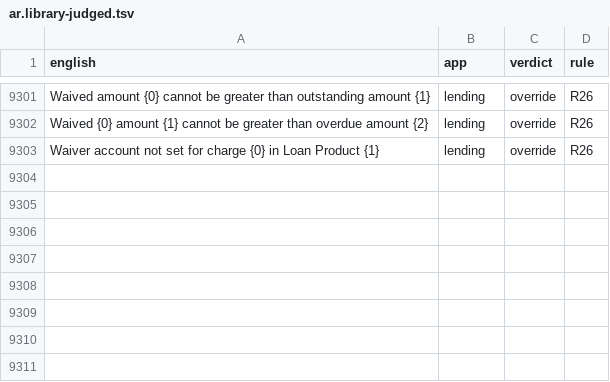
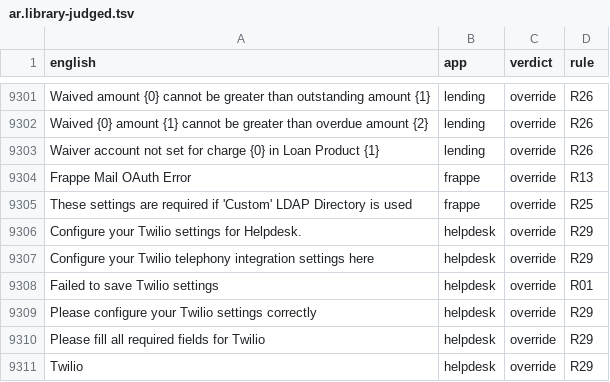
Before and after one commit to iabodysa/afmco, a TSV file: afmco/translations/ar.library-judged.tsv, drawn as a sheet; only a part is shown, gaps mark what is left out.

Commit message:
translate: OAuth, LDAP and Twilio strings use the allowed tokens

```diff
--- a/afmco/translations/ar.library-judged.tsv
+++ b/afmco/translations/ar.library-judged.tsv
@@ -9303 +9303,9 @@ Waived {0} amount {1} cannot be greater than overdue amount {2}	lending	override
 Waiver account not set for charge {0} in Loan Product {1}	lending	override	R26
+Frappe Mail OAuth Error	frappe	override	R13
+These settings are required if 'Custom' LDAP Directory is used	frappe	override	R25
+Configure your Twilio settings for Helpdesk.	helpdesk	override	R29
+Configure your Twilio telephony integration settings here	helpdesk	override	R29
+Failed to save Twilio settings	helpdesk	override	R01
+Please configure your Twilio settings correctly	helpdesk	override	R29
+Please fill all required fields for Twilio	helpdesk	override	R29
+Twilio	helpdesk	override	R29
```
Also changed, not shown: 1 other file.
